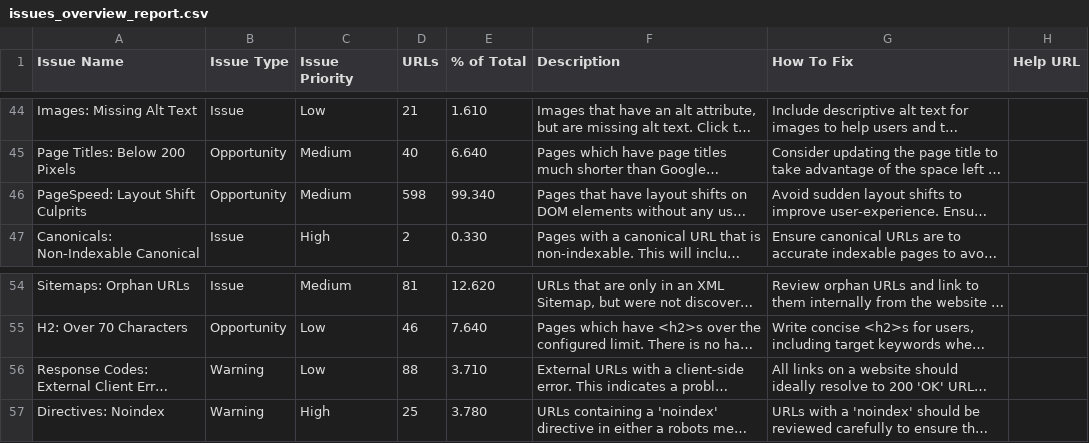
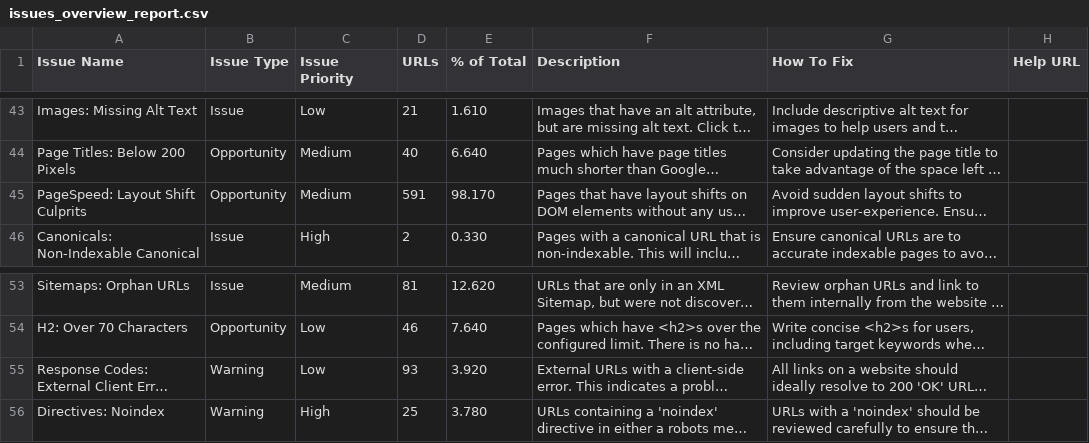
Before and after one commit to willotalexispro/sanity-check-almapay, a CSV file: results/2026-05-13/issues_overview_report.csv, drawn as a sheet; only a part is shown, gaps mark what is left out; long unchanged cells end in …; addresses are those after the commit; the diff covers the shown part only; the diff names each change by its address in the sheet, - before the commit and + after, or states it on an @@ line.

```diff
--- a/results/2026-05-13/issues_overview_report.csv
+++ b/results/2026-05-13/issues_overview_report.csv
-D45 (URLs): 598
+D45 (URLs): 591
-E45 (% of Total): 99.340
+E45 (% of Total): 98.170
-D55 (URLs): 88
+D55 (URLs): 93
-E55 (% of Total): 3.710
+E55 (% of Total): 3.920
```
Also changed, not shown: 2 removed rows and 15 edited cells elsewhere in this file, results/2026-05-13/crawl_overview.csv, results/2026-05-13/internal_all.csv, 1 other file.
